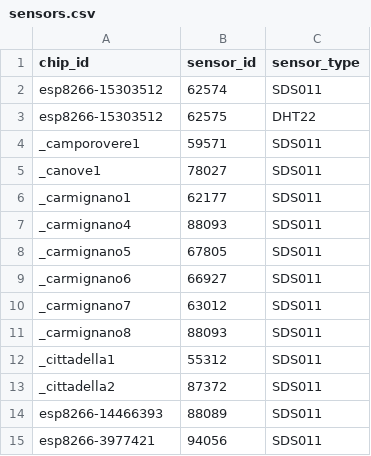
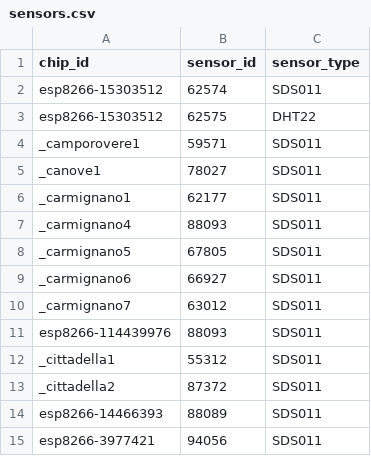
Before and after one commit to mezzato/legambiente-altapadovana, a CSV file: sensorcommunity/dataingester/sensors.csv, drawn as a sheet; only a part is shown.

Commit message:
Update sensors.csv

```diff
--- a/sensorcommunity/dataingester/sensors.csv
+++ b/sensorcommunity/dataingester/sensors.csv
@@ -10,3 +10,3 @@ _carmignano6,66927,SDS011
 _carmignano7,63012,SDS011
-_carmignano8,88093,SDS011
+esp8266-114439976,88093,SDS011
 _cittadella1,55312,SDS011
```
